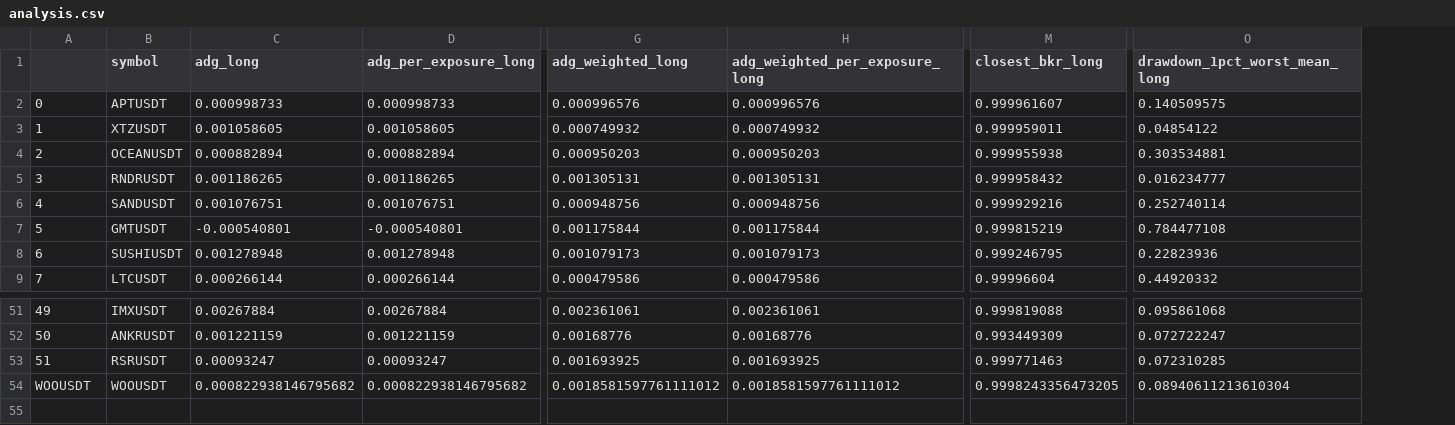
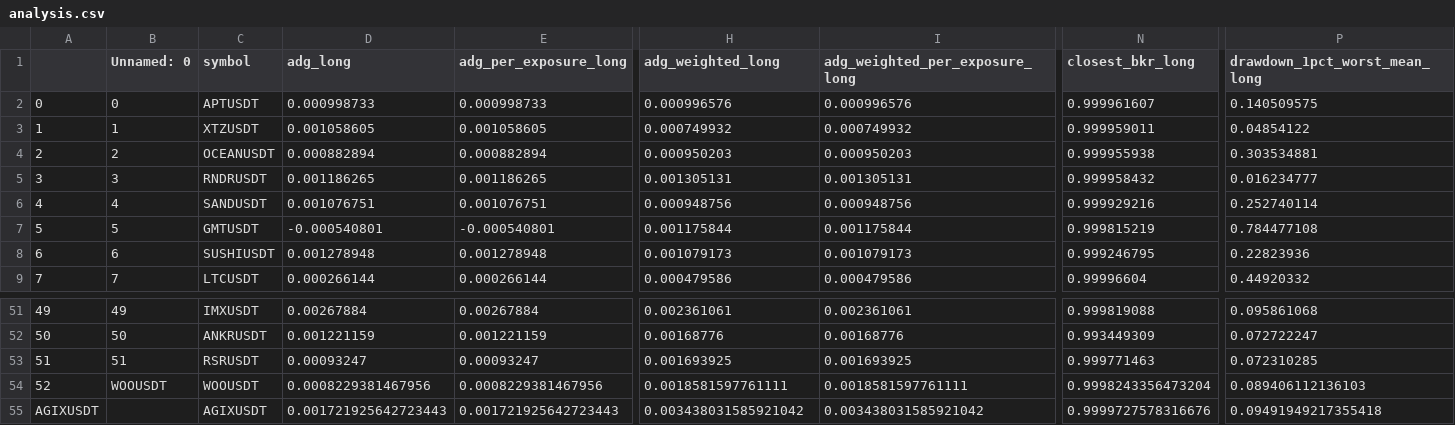
Before and after one commit to protoad56/passivbot_configs, a CSV file: optimized/logs/analysis.csv, drawn as a sheet; only a part is shown, gaps mark what is left out; addresses are those after the commit; rows hold the shown columns only; the diff covers the shown part only; the diff names each change by its address in the sheet, - before the commit and + after, or states it on an @@ line.

Commit message:
Update AGIXUSDT.json at 2024-04-15_16-31-04 bestfile_scores 0.001642295954047851 bestfile_sharp 0.28698899033486663

```diff
--- a/optimized/logs/analysis.csv
+++ b/optimized/logs/analysis.csv
+column B (Unnamed: 0), rows 2-9: 0 | 1 | 2 | 3 | 4 | 5 | 6 | 7; rows 51-54: 49 | 50 | 51 | WOOUSDT
@@ column A renumbered in row 54 @@
-D54 (adg_long): 0.000822938146795682
+D54 (adg_long): 0.0008229381467956
-E54 (adg_per_exposure_long): 0.000822938146795682
+E54 (adg_per_exposure_long): 0.0008229381467956
-H54 (adg_weighted_long): 0.0018581597761111012
+H54 (adg_weighted_long): 0.0018581597761111
-I54 (adg_weighted_per_exposure_long): 0.0018581597761111012
+I54 (adg_weighted_per_exposure_long): 0.0018581597761111
-N54 (closest_bkr_long): 0.9998243356473205
+N54 (closest_bkr_long): 0.9998243356473204
-P54 (drawdown_1pct_worst_mean_long): 0.08940611213610304
+P54 (drawdown_1pct_worst_mean_long): 0.089406112136103
+row 55: AGIXUSDT |  | AGIXUSDT | 0.001721925642723443 | 0.001721925642723443 | 0.003438031585921042 | 0.003438031585921042 | 0.9999727578316676 | 0.09491949217355418
```
Also changed, not shown: 11 edited cells elsewhere in this file, 3 other files.
